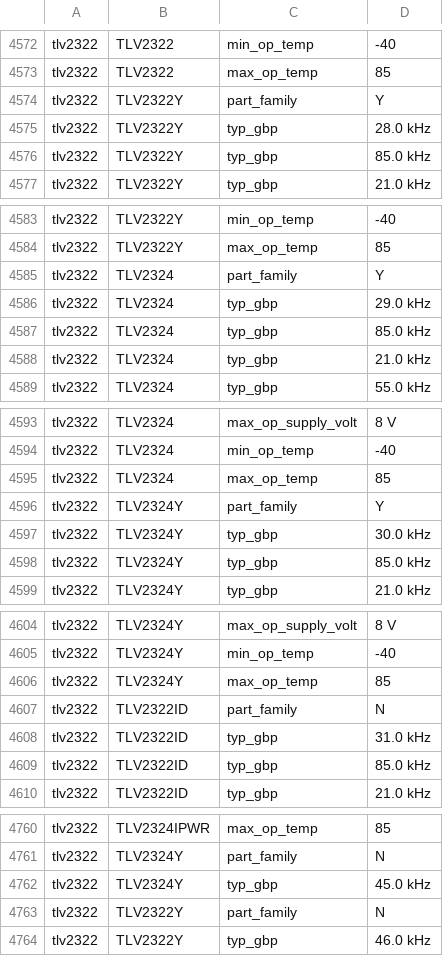
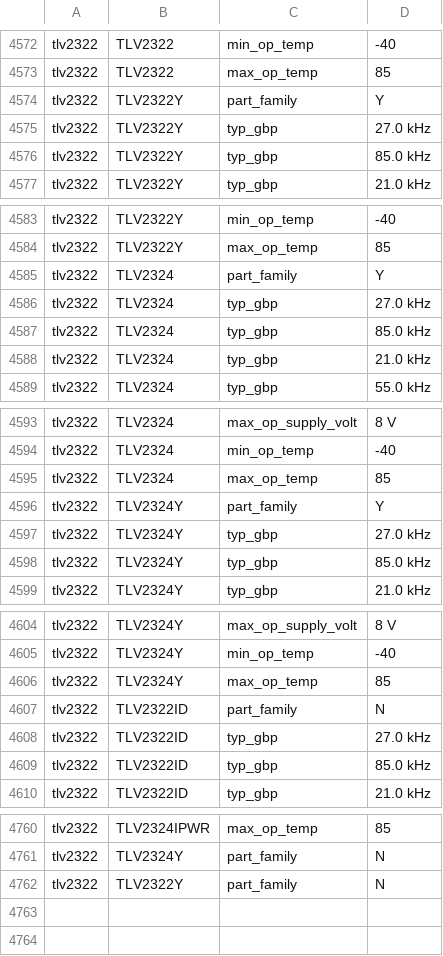
Before and after one commit to lukehsiao/tecs-hardware-kbc, a CSV file: hack/opamps/data/dev/dev_gold.csv, drawn as a sheet; only a part is shown, gaps mark what is left out; the diff covers the shown part only.

Commit message:
fix(opamps): fix error in dev_gold.csv

```diff
--- a/hack/opamps/data/dev/dev_gold.csv
+++ b/hack/opamps/data/dev/dev_gold.csv
@@ -4574,3 +4574,3 @@ tlv2322,TLV2322,max_op_temp,85
 tlv2322,TLV2322Y,part_family,Y
-tlv2322,TLV2322Y,typ_gbp,28.0 kHz
+tlv2322,TLV2322Y,typ_gbp,27.0 kHz
 tlv2322,TLV2322Y,typ_gbp,85.0 kHz
@@ -4585,3 +4585,3 @@ tlv2322,TLV2322Y,max_op_temp,85
 tlv2322,TLV2324,part_family,Y
-tlv2322,TLV2324,typ_gbp,29.0 kHz
+tlv2322,TLV2324,typ_gbp,27.0 kHz
 tlv2322,TLV2324,typ_gbp,85.0 kHz
@@ -4596,3 +4596,3 @@ tlv2322,TLV2324,max_op_temp,85
 tlv2322,TLV2324Y,part_family,Y
-tlv2322,TLV2324Y,typ_gbp,30.0 kHz
+tlv2322,TLV2324Y,typ_gbp,27.0 kHz
 tlv2322,TLV2324Y,typ_gbp,85.0 kHz
@@ -4607,3 +4607,3 @@ tlv2322,TLV2324Y,max_op_temp,85
 tlv2322,TLV2322ID,part_family,N
-tlv2322,TLV2322ID,typ_gbp,31.0 kHz
+tlv2322,TLV2322ID,typ_gbp,27.0 kHz
 tlv2322,TLV2322ID,typ_gbp,85.0 kHz
@@ -4761,4 +4761,2 @@ tlv2322,TLV2324IPWR,max_op_temp,85
 tlv2322,TLV2324Y,part_family,N
-tlv2322,TLV2324Y,typ_gbp,45.0 kHz
 tlv2322,TLV2322Y,part_family,N
-tlv2322,TLV2322Y,typ_gbp,46.0 kHz
```
Also changed, not shown: 13 edited cells elsewhere in this file.
